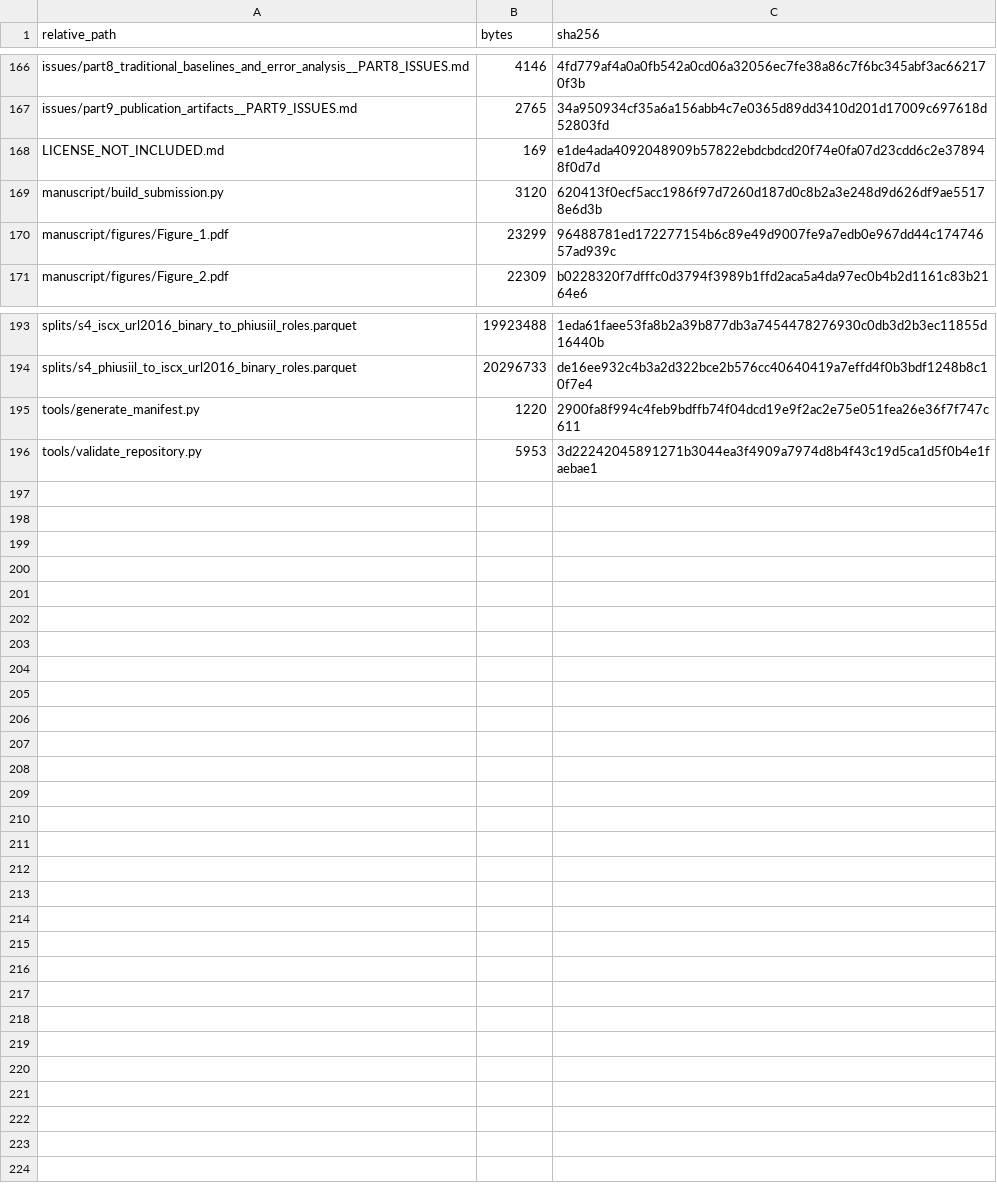
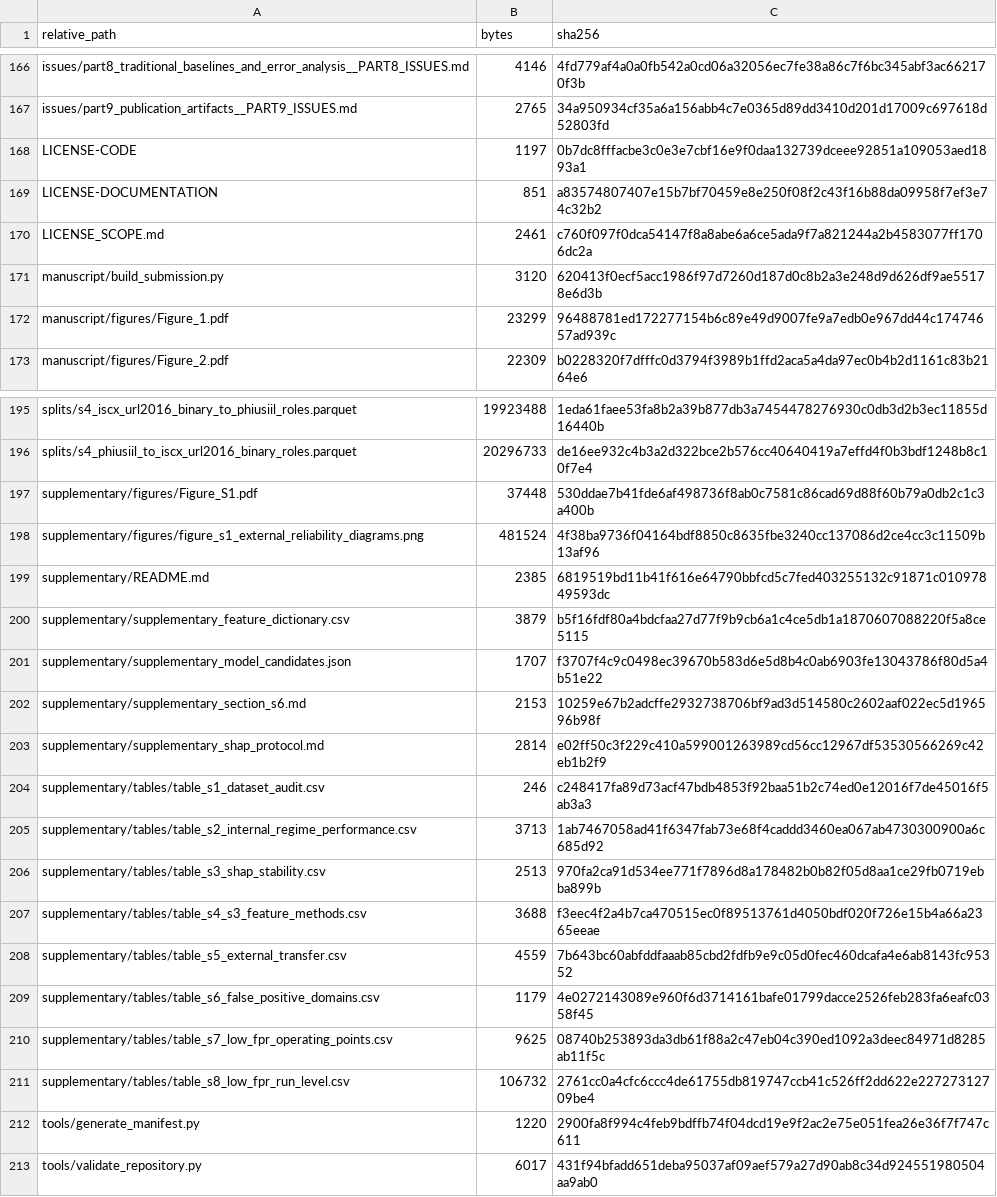
Before and after one commit to DrunkFL/phishing-url-deployment-validity-reproducibility, a CSV file: MANIFEST.csv, drawn as a sheet; only a part is shown, gaps mark what is left out; the diff covers the shown part only.

```diff
--- a/MANIFEST.csv
+++ b/MANIFEST.csv
@@ -167,3 +167,5 @@ issues/part8_traditional_baselines_and_error_analysis__PART8_ISSUES.md,4146,4fd7
 issues/part9_publication_artifacts__PART9_ISSUES.md,2765,34a950934cf35a6a156abb4c7e0365d89dd3410d201d17009c697618d52803fd
-LICENSE_NOT_INCLUDED.md,169,e1de4ada4092048909b57822ebdcbdcd20f74e0fa07d23cdd6c2e378948f0d7d
+LICENSE-CODE,1197,0b7dc8fffacbe3c0e3e7cbf16e9f0daa132739dceee92851a109053aed1893a1
+LICENSE-DOCUMENTATION,851,a83574807407e15b7bf70459e8e250f08f2c43f16b88da09958f7ef3e74c32b2
+LICENSE_SCOPE.md,2461,c760f097f0dca54147f8a8abe6a6ce5ada9f7a821244a2b4583077ff1706dc2a
 manuscript/build_submission.py,3120,620413f0ecf5acc1986f97d7260d187d0c8b2a3e248d9d626df9ae55178e6d3b
@@ -194,3 +196,18 @@ splits/s4_iscx_url2016_binary_to_phiusiil_roles.parquet,19923488,1eda61faee53fa8
 splits/s4_phiusiil_to_iscx_url2016_binary_roles.parquet,20296733,de16ee932c4b3a2d322bce2b576cc40640419a7effd4f0b3bdf1248b8c10f7e4
+supplementary/figures/Figure_S1.pdf,37448,530ddae7b41fde6af498736f8ab0c7581c86cad69d88f60b79a0db2c1c3a400b
+supplementary/figures/figure_s1_external_reliability_diagrams.png,481524,4f38ba9736f04164bdf8850c8635fbe3240cc137086d2ce4cc3c11509b13af96
+supplementary/README.md,2385,6819519bd11b41f616e64790bbfcd5c7fed403255132c91871c01097849593dc
+supplementary/supplementary_feature_dictionary.csv,3879,b5f16fdf80a4bdcfaa27d77f9b9cb6a1c4ce5db1a1870607088220f5a8ce5115
+supplementary/supplementary_model_candidates.json,1707,f3707f4c9c0498ec39670b583d6e5d8b4c0ab6903fe13043786f80d5a4b51e22
+supplementary/supplementary_section_s6.md,2153,10259e67b2adcffe2932738706bf9ad3d514580c2602aaf022ec5d196596b98f
+supplementary/supplementary_shap_protocol.md,2814,e02ff50c3f229c410a599001263989cd56cc12967df53530566269c42eb1b2f9
+supplementary/tables/table_s1_dataset_audit.csv,246,c248417fa89d73acf47bdb4853f92baa51b2c74ed0e12016f7de45016f5ab3a3
+supplementary/tables/table_s2_internal_regime_performance.csv,3713,1ab7467058ad41f6347fab73e68f4caddd3460ea067ab4730300900a6c685d92
+supplementary/tables/table_s3_shap_stability.csv,2513,970fa2ca91d534ee771f7896d8a178482b0b82f05d8aa1ce29fb0719ebba899b
+supplementary/tables/table_s4_s3_feature_methods.csv,3688,f3eec4f2a4b7ca470515ec0f89513761d4050bdf020f726e15b4a66a2365eeae
+supplementary/tables/table_s5_external_transfer.csv,4559,7b643bc60abfddfaaab85cbd2fdfb9e9c05d0fec460dcafa4e6ab8143fc95352
+supplementary/tables/table_s6_false_positive_domains.csv,1179,4e0272143089e960f6d3714161bafe01799dacce2526feb283fa6eafc0358f45
+supplementary/tables/table_s7_low_fpr_operating_points.csv,9625,08740b253893da3db61f88a2c47eb04c390ed1092a3deec84971d8285ab11f5c
+supplementary/tables/table_s8_low_fpr_run_level.csv,106732,2761cc0a4cfc6ccc4de61755db819747ccb41c526ff2dd622e22727312709be4
 tools/generate_manifest.py,1220,2900fa8f994c4feb9bdffb74f04dcd19e9f2ac2e75e051fea26e36f7f747c611
-tools/validate_repository.py,5953,3d22242045891271b3044ea3f4909a7974d8b4f43c19d5ca1d5f0b4e1faebae1
+tools/validate_repository.py,6017,431f94bfadd651deba95037af09aef579a27d90ab8c34d924551980504aa9ab0
```
Also changed, not shown: 12 edited cells elsewhere in this file, 26 other files.
